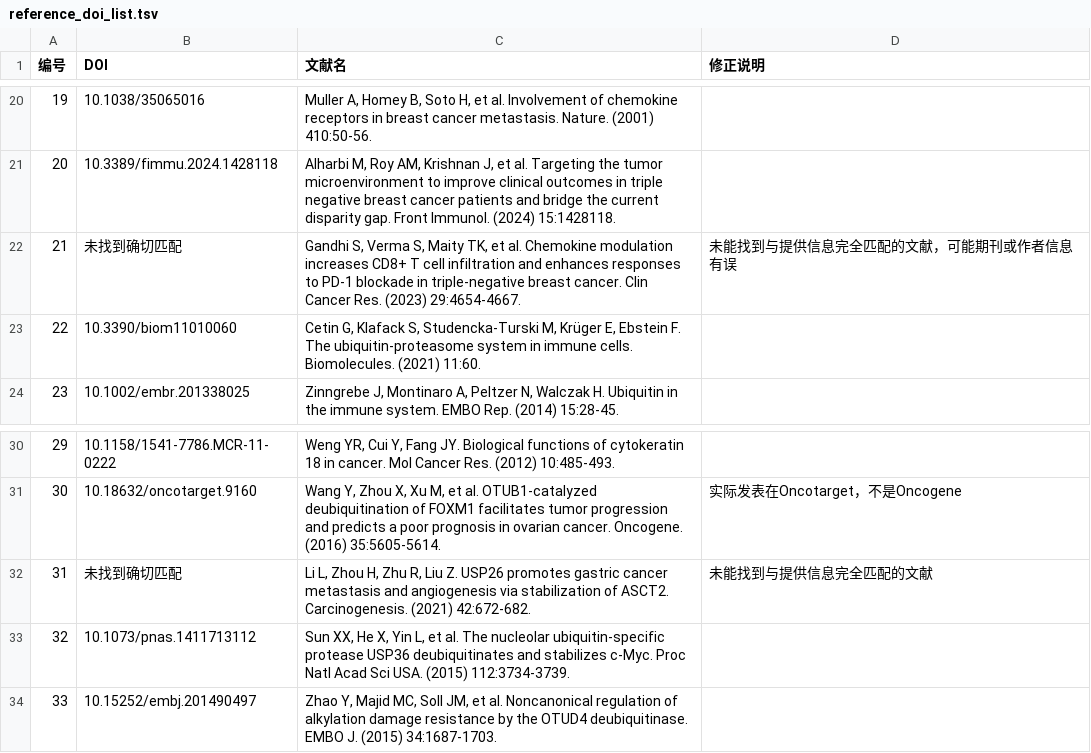
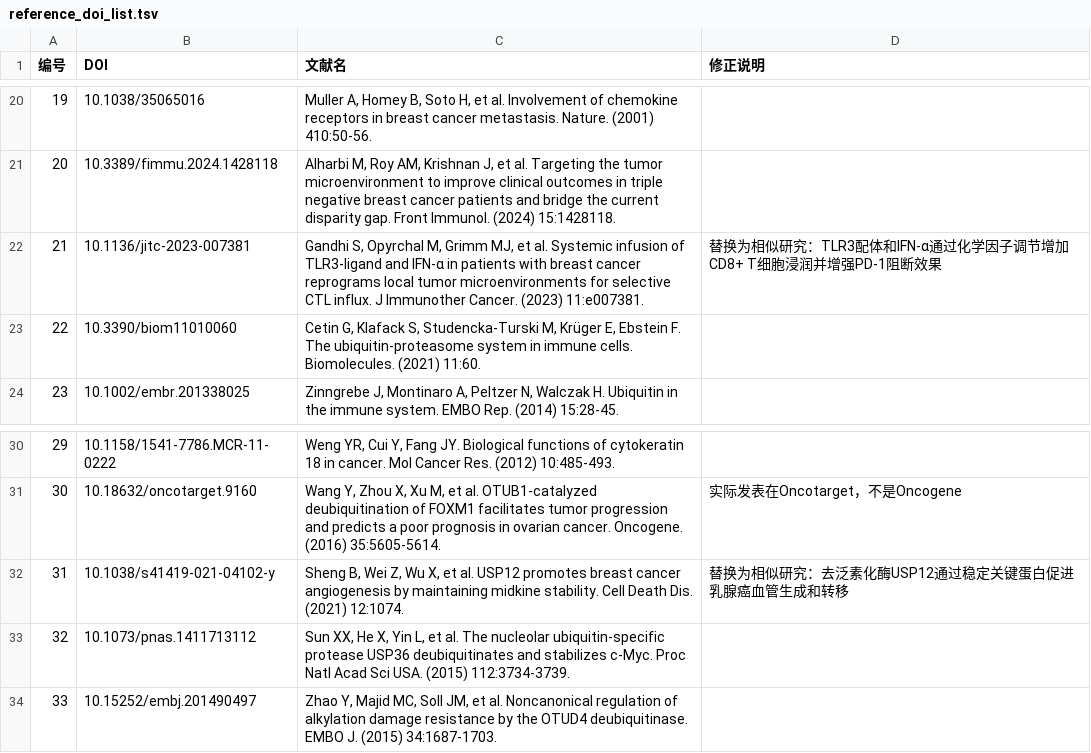
Before and after one commit to wang-zewen/data_bricks, a TSV file: reference_doi_list.tsv, drawn as a sheet; only a part is shown, gaps mark what is left out.

```diff
--- a/reference_doi_list.tsv
+++ b/reference_doi_list.tsv
@@ -21,3 +21,3 @@
 20	10.3389/fimmu.2024.1428118	Alharbi M, Roy AM, Krishnan J, et al. Targeting the tumor microenvironment to improve clinical outcomes in triple negative breast cancer patients and bridge the current disparity gap. Front Immunol. (2024) 15:1428118.
-21	未找到确切匹配	Gandhi S, Verma S, Maity TK, et al. Chemokine modulation increases CD8+ T cell infiltration and enhances responses to PD-1 blockade in triple-negative breast cancer. Clin Cancer Res. (2023) 29:4654-4667.	未能找到与提供信息完全匹配的文献，可能期刊或作者信息有误
+21	10.1136/jitc-2023-007381	Gandhi S, Opyrchal M, Grimm MJ, et al. Systemic infusion of TLR3-ligand and IFN-α in patients with breast cancer reprograms local tumor microenvironments for selective CTL influx. J Immunother Cancer. (2023) 11:e007381.	替换为相似研究：TLR3配体和IFN-α通过化学因子调节增加CD8+ T细胞浸润并增强PD-1阻断效果
 22	10.3390/biom11010060	Cetin G, Klafack S, Studencka-Turski M, Krüger E, Ebstein F. The ubiquitin-proteasome system in immune cells. Biomolecules. (2021) 11:60.
@@ -31,3 +31,3 @@
 30	10.18632/oncotarget.9160	Wang Y, Zhou X, Xu M, et al. OTUB1-catalyzed deubiquitination of FOXM1 facilitates tumor progression and predicts a poor prognosis in ovarian cancer. Oncogene. (2016) 35:5605-5614.	实际发表在Oncotarget，不是Oncogene
-31	未找到确切匹配	Li L, Zhou H, Zhu R, Liu Z. USP26 promotes gastric cancer metastasis and angiogenesis via stabilization of ASCT2. Carcinogenesis. (2021) 42:672-682.	未能找到与提供信息完全匹配的文献
+31	10.1038/s41419-021-04102-y	Sheng B, Wei Z, Wu X, et al. USP12 promotes breast cancer angiogenesis by maintaining midkine stability. Cell Death Dis. (2021) 12:1074.	替换为相似研究：去泛素化酶USP12通过稳定关键蛋白促进乳腺癌血管生成和转移
 32	10.1073/pnas.1411713112	Sun XX, He X, Yin L, et al. The nucleolar ubiquitin-specific protease USP36 deubiquitinates and stabilizes c-Myc. Proc Natl Acad Sci USA. (2015) 112:3734-3739.
```
